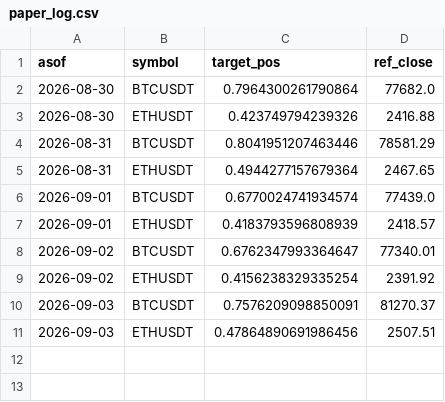
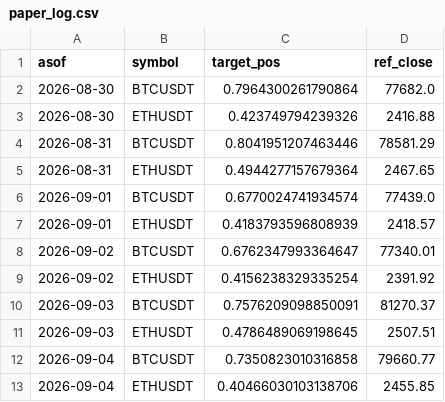
Before and after one commit to DonaldDuck842/BTC-ETH_Trend_Strategie, a CSV file: results/paper_log.csv, drawn as a sheet.

Commit message:
paper log 2026-09-05

```diff
--- a/results/paper_log.csv
+++ b/results/paper_log.csv
@@ -10,2 +10,4 @@ asof,symbol,target_pos,ref_close
 2026-09-03,BTCUSDT,0.7576209098850091,81270.37
-2026-09-03,ETHUSDT,0.47864890691986456,2507.51
+2026-09-03,ETHUSDT,0.4786489069198645,2507.51
+2026-09-04,BTCUSDT,0.7350823010316858,79660.77
+2026-09-04,ETHUSDT,0.40466030103138706,2455.85
```
